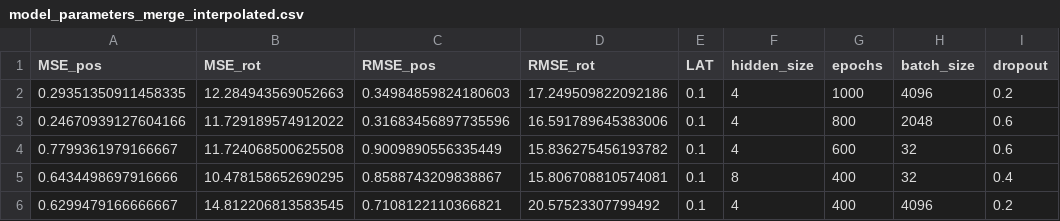
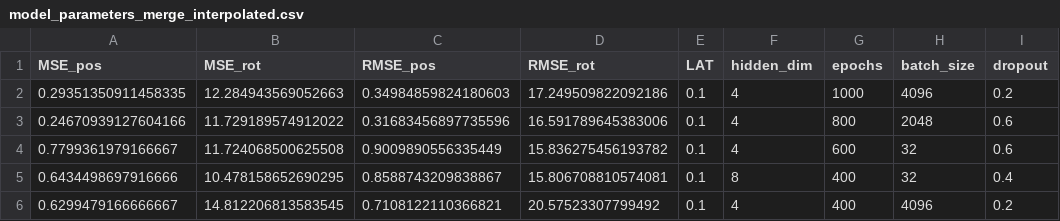
Before and after one commit to oleksa-oleksa/MasterThesis_UserPosition_6DOF, a CSV file: Development/results/swp_logs/model_parameters_merge_interpolated.csv, drawn as a sheet; only a part is shown.

```diff
--- a/Development/results/swp_logs/model_parameters_merge_interpolated.csv
+++ b/Development/results/swp_logs/model_parameters_merge_interpolated.csv
@@ -1,2 +1,2 @@
-MSE_pos,MSE_rot,RMSE_pos,RMSE_rot,LAT,hidden_size,epochs,batch_size,dropout
+MSE_pos,MSE_rot,RMSE_pos,RMSE_rot,LAT,hidden_dim,epochs,batch_size,dropout
 0.29351350911458335,12.284943569052663,0.34984859824180603,17.249509822092186,0.1,4,1000,4096,0.2
```
Also changed, not shown: Development/results/model_parameters_adjust_log.csv, 4 other files.
